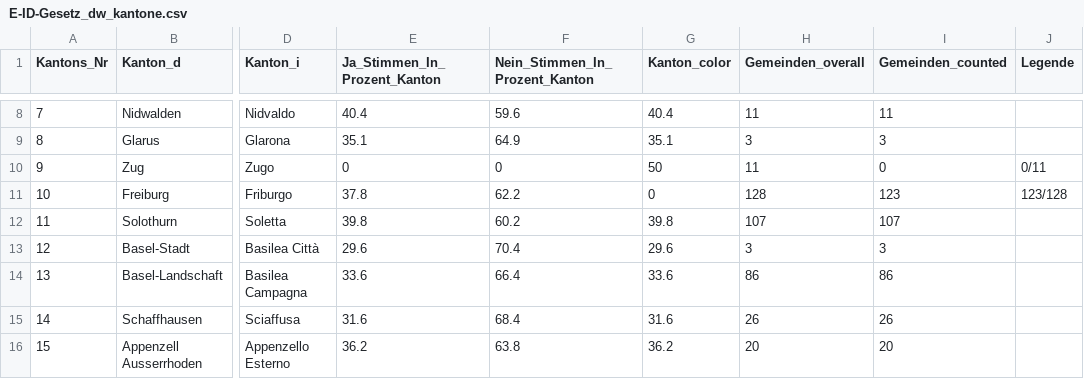
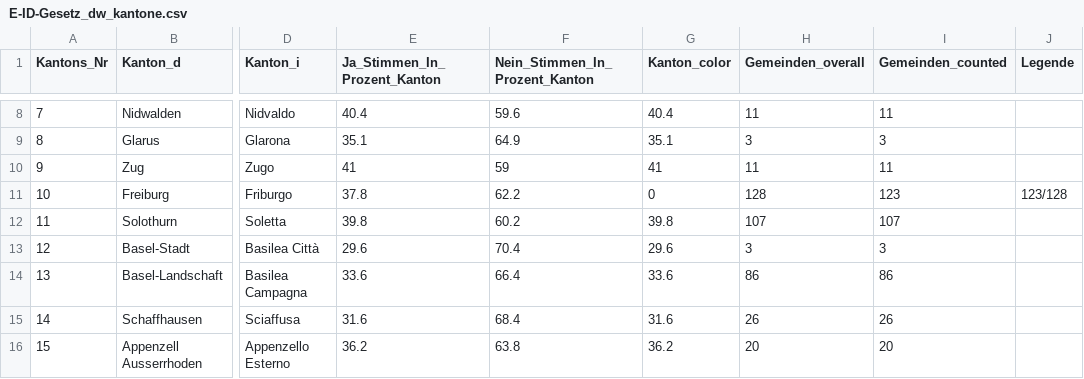
Before and after one commit to awp-finanznachrichten/lena_maerz2021, a CSV file: Output/E-ID-Gesetz_dw_kantone.csv, drawn as a sheet; only a part is shown, gaps mark what is left out; the diff names each change by its address in the sheet, - before the commit and + after, or states it on an @@ line.

```diff
--- a/Output/E-ID-Gesetz_dw_kantone.csv
+++ b/Output/E-ID-Gesetz_dw_kantone.csv
-E10 (Ja_Stimmen_In_Prozent_Kanton): 0
+E10 (Ja_Stimmen_In_Prozent_Kanton): 41
-F10 (Nein_Stimmen_In_Prozent_Kanton): 0
+F10 (Nein_Stimmen_In_Prozent_Kanton): 59
-G10 (Kanton_color): 50
+G10 (Kanton_color): 41
-I10 (Gemeinden_counted): 0
+I10 (Gemeinden_counted): 11
-J10 (Legende): 0/11
+J10 (Legende): (empty)
```
Also changed, not shown: Output/Indonesien_dw_kantone.csv, Output/Verhuellungsverbot_dw_kantone.csv, 4 other files.
